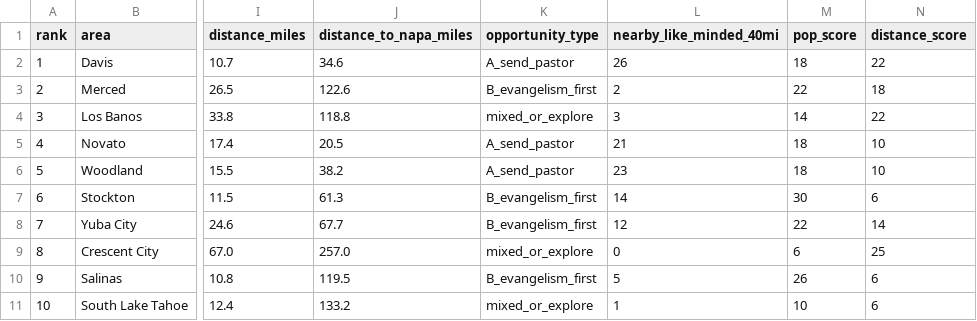
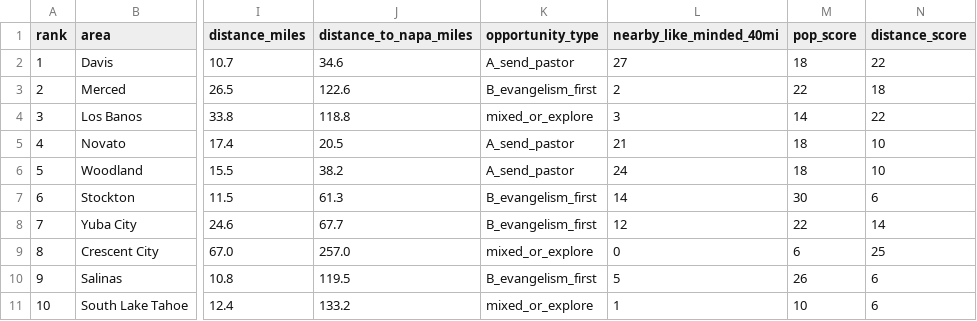
Before and after one commit to jessarnds-design/coalition-plant-scout, a CSV file: gaps.csv, drawn as a sheet; only a part is shown, gaps mark what is left out; the diff names each change by its address in the sheet, - before the commit and + after, or states it on an @@ line.

```diff
--- a/gaps.csv
+++ b/gaps.csv
-L2 (nearby_like_minded_40mi): 26
+L2 (nearby_like_minded_40mi): 27
-L6 (nearby_like_minded_40mi): 23
+L6 (nearby_like_minded_40mi): 24
```
Also changed, not shown: 8 other files.
